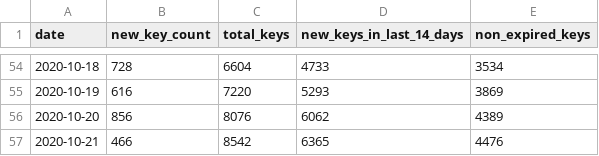
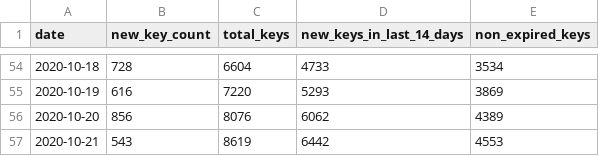
Before and after one commit to sledilnik/cwa-scrape, a CSV file: data/SI/keycount.csv, drawn as a sheet; only a part is shown, gaps mark what is left out.

```diff
--- a/data/SI/keycount.csv
+++ b/data/SI/keycount.csv
@@ -56,2 +56,2 @@ date,new_key_count,total_keys,new_keys_in_last_14_days,non_expired_keys
 2020-10-20,856,8076,6062,4389
-2020-10-21,466,8542,6365,4476
+2020-10-21,543,8619,6442,4553
```
Also changed, not shown: 6 other files.
